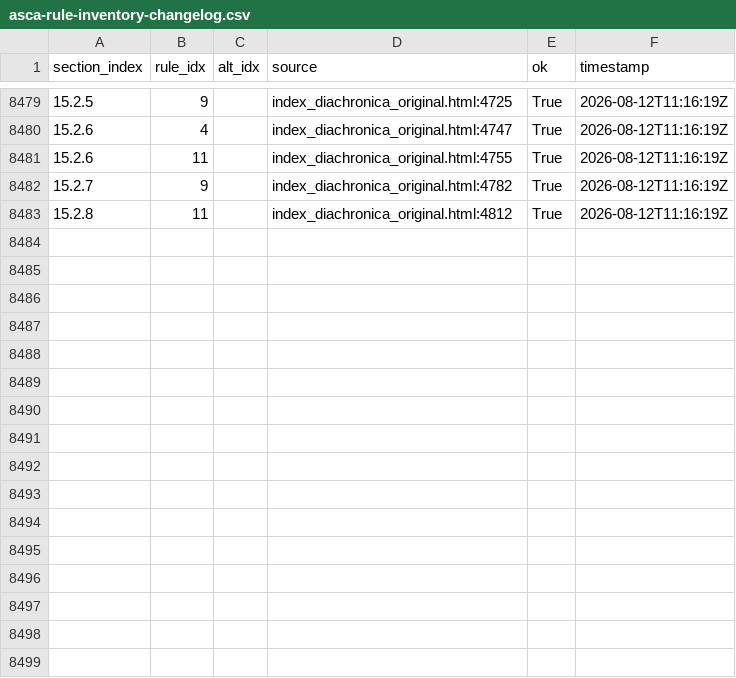
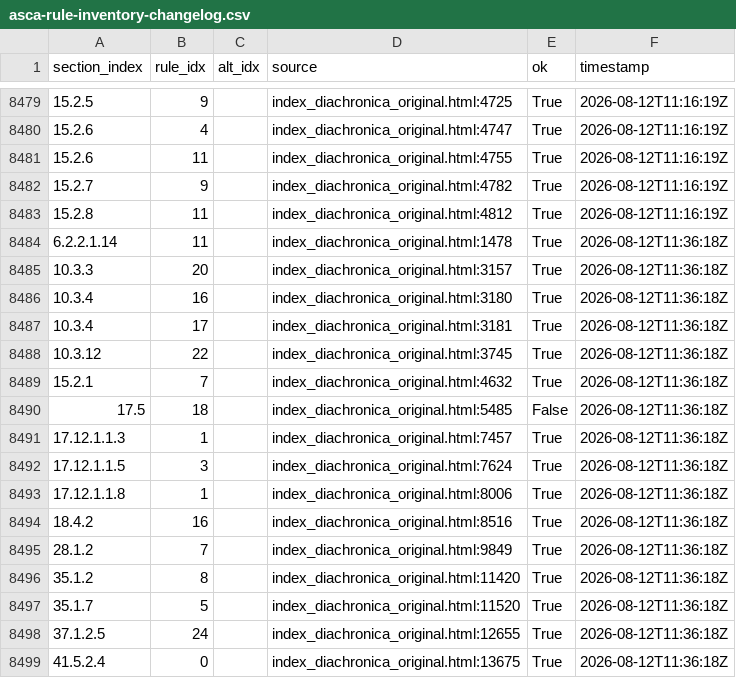
Before and after one commit to Pappa/conlanger, a CSV file: .scratch/cleaned-rule-corpus/inventory/asca-rule-inventory-changelog.csv, drawn as a sheet; only a part is shown, gaps mark what is left out; the diff names each change by its address in the sheet, - before the commit and + after, or states it on an @@ line.

```diff
--- a/.scratch/cleaned-rule-corpus/inventory/asca-rule-inventory-changelog.csv
+++ b/.scratch/cleaned-rule-corpus/inventory/asca-rule-inventory-changelog.csv
+row 8484: 6.2.2.1.14 | 11 |  | index_diachronica_original.html:1478 | True | 2026-08-12T11:36:18Z
+row 8485: 10.3.3 | 20 |  | index_diachronica_original.html:3157 | True | 2026-08-12T11:36:18Z
+row 8486: 10.3.4 | 16 |  | index_diachronica_original.html:3180 | True | 2026-08-12T11:36:18Z
+row 8487: 10.3.4 | 17 |  | index_diachronica_original.html:3181 | True | 2026-08-12T11:36:18Z
+row 8488: 10.3.12 | 22 |  | index_diachronica_original.html:3745 | True | 2026-08-12T11:36:18Z
+row 8489: 15.2.1 | 7 |  | index_diachronica_original.html:4632 | True | 2026-08-12T11:36:18Z
+row 8490: 17.5 | 18 |  | index_diachronica_original.html:5485 | False | 2026-08-12T11:36:18Z
+row 8491: 17.12.1.1.3 | 1 |  | index_diachronica_original.html:7457 | True | 2026-08-12T11:36:18Z
+row 8492: 17.12.1.1.5 | 3 |  | index_diachronica_original.html:7624 | True | 2026-08-12T11:36:18Z
+row 8493: 17.12.1.1.8 | 1 |  | index_diachronica_original.html:8006 | True | 2026-08-12T11:36:18Z
+row 8494: 18.4.2 | 16 |  | index_diachronica_original.html:8516 | True | 2026-08-12T11:36:18Z
+row 8495: 28.1.2 | 7 |  | index_diachronica_original.html:9849 | True | 2026-08-12T11:36:18Z
+row 8496: 35.1.2 | 8 |  | index_diachronica_original.html:11420 | True | 2026-08-12T11:36:18Z
+row 8497: 35.1.7 | 5 |  | index_diachronica_original.html:11520 | True | 2026-08-12T11:36:18Z
+row 8498: 37.1.2.5 | 24 |  | index_diachronica_original.html:12655 | True | 2026-08-12T11:36:18Z
+row 8499: 41.5.2.4 | 0 |  | index_diachronica_original.html:13675 | True | 2026-08-12T11:36:18Z
```
Also changed, not shown: .scratch/cleaned-rule-corpus/inventory/asca-rule-inventory-error.csv, .scratch/cleaned-rule-corpus/inventory/asca-rule-inventory-success.csv, 8 other files.
